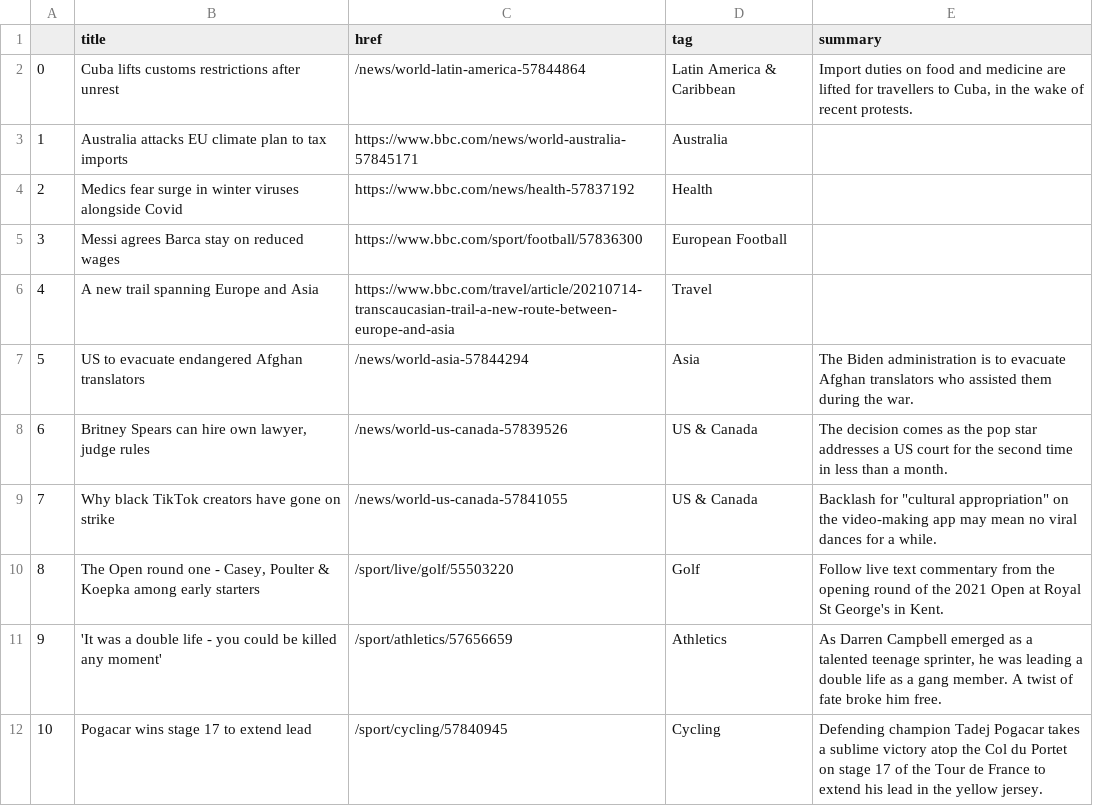
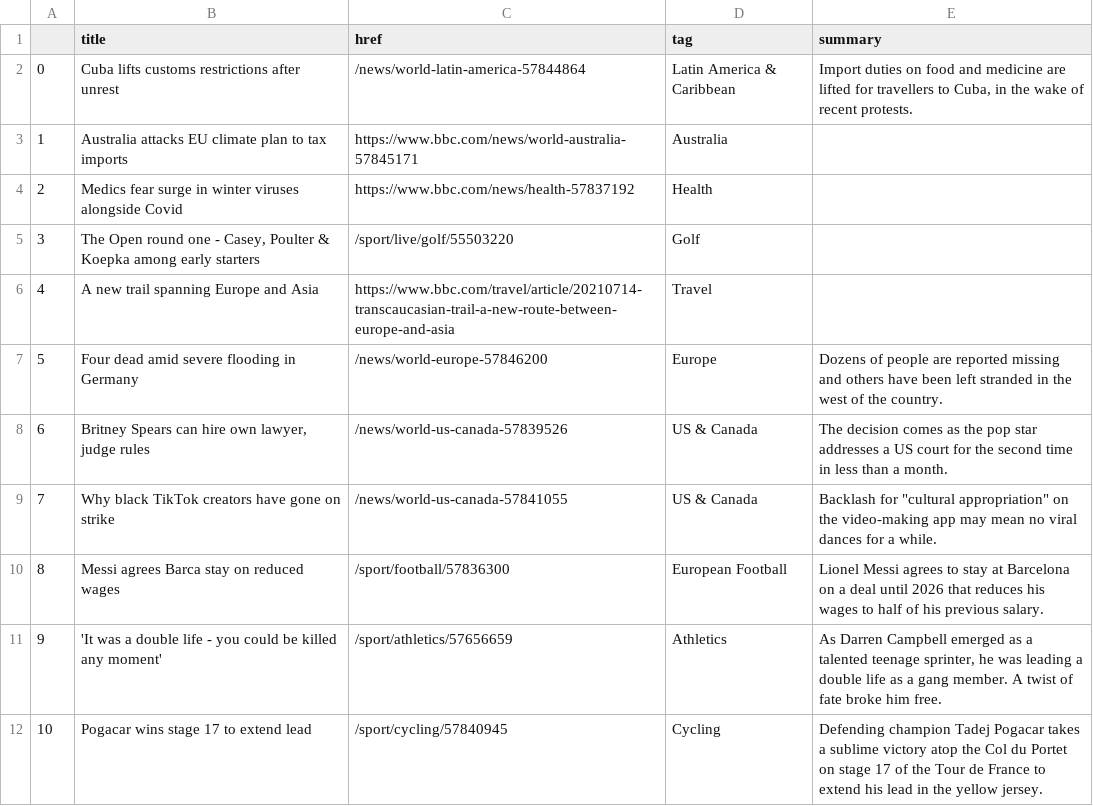
Before and after one commit to bronna/auto-scraper, a CSV file: bbc-headlines.csv, drawn as a sheet; only a part is shown.

```diff
--- a/bbc-headlines.csv
+++ b/bbc-headlines.csv
@@ -4,8 +4,8 @@
 2,Medics fear surge in winter viruses alongside Covid,https://www.bbc.com/news/health-57837192,Health,
-3,Messi agrees Barca stay on reduced wages,https://www.bbc.com/sport/football/57836300,European Football,
+3,"The Open round one - Casey, Poulter & Koepka among early starters",/sport/live/golf/55503220,Golf,
 4,A new trail spanning Europe and Asia,https://www.bbc.com/travel/article/20210714-transcaucasian-trail-a-new-route-between-europe-and-asia,Travel,
-5,US to evacuate endangered Afghan translators,/news/world-asia-57844294,Asia,The Biden administration is to evacuate Afghan translators who assisted them during the war.
+5,Four dead amid severe flooding in Germany,/news/world-europe-57846200,Europe,Dozens of people are reported missing and others have been left stranded in the west of the country.
 6,"Britney Spears can hire own lawyer, judge rules",/news/world-us-canada-57839526,US & Canada,The decision comes as the pop star addresses a US court for the second time in less than a month.
 7,Why black TikTok creators have gone on strike,/news/world-us-canada-57841055,US & Canada,"Backlash for ""cultural appropriation"" on the video-making app may mean no viral dances for a while."
-8,"The Open round one - Casey, Poulter & Koepka among early starters",/sport/live/golf/55503220,Golf,Follow live text commentary from the opening round of the 2021 Open at Royal St George's in Kent.
+8,Messi agrees Barca stay on reduced wages,/sport/football/57836300,European Football,Lionel Messi agrees to stay at Barcelona on a deal until 2026 that reduces his wages to half of his previous salary.
 9,'It was a double life - you could be killed any moment',/sport/athletics/57656659,Athletics,"As Darren Campbell emerged as a talented teenage sprinter, he was leading a double life as a gang member. A twist of fate broke him free."
```
